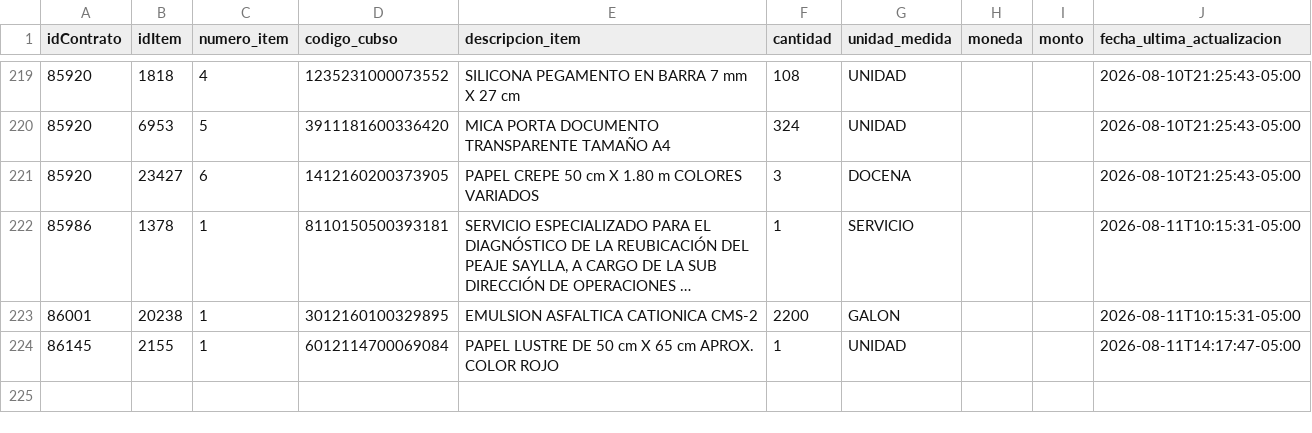
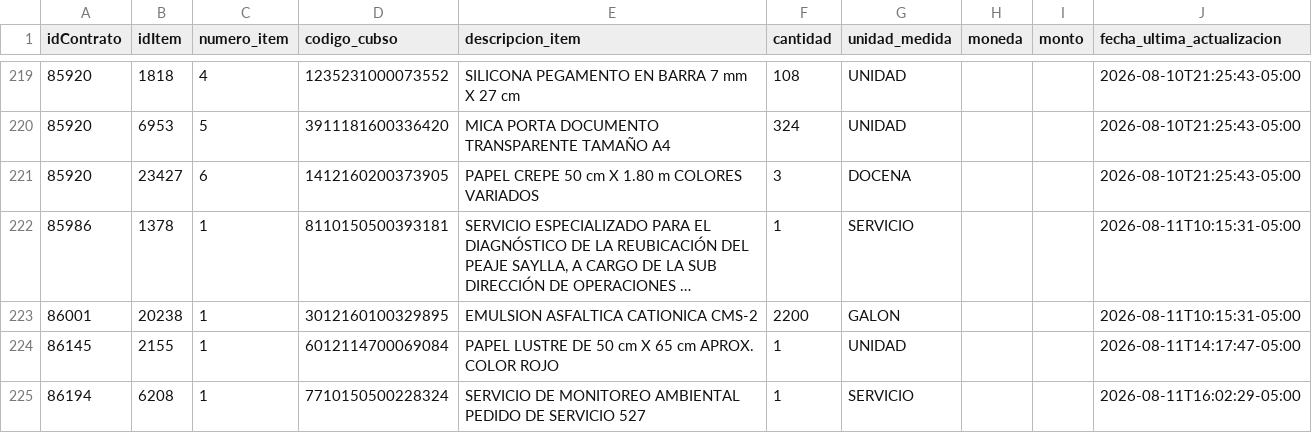
Before and after one commit to Natgato/monitor-seace-cusco, a CSV file: data/items.csv, drawn as a sheet; only a part is shown, gaps mark what is left out; long unchanged cells end in …; the diff names each change by its address in the sheet, - before the commit and + after, or states it on an @@ line.

```diff
--- a/data/items.csv
+++ b/data/items.csv
+row 225: 86194 | 6208 | 1 | 7710150500228324 | SERVICIO DE MONITOREO AMBIENTAL PEDIDO DE SERVICIO 527 | 1 | SERVICIO |  |  | 2026-08-11T16:02:29-05:00
```
Also changed, not shown: data/contrataciones.csv, 1 other file.
